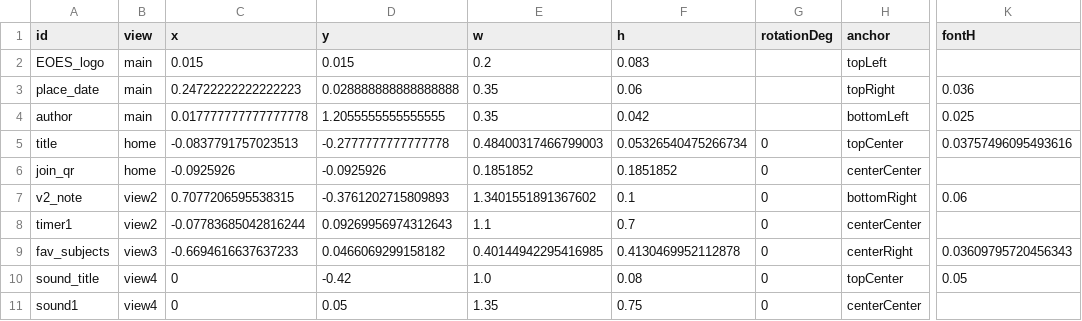
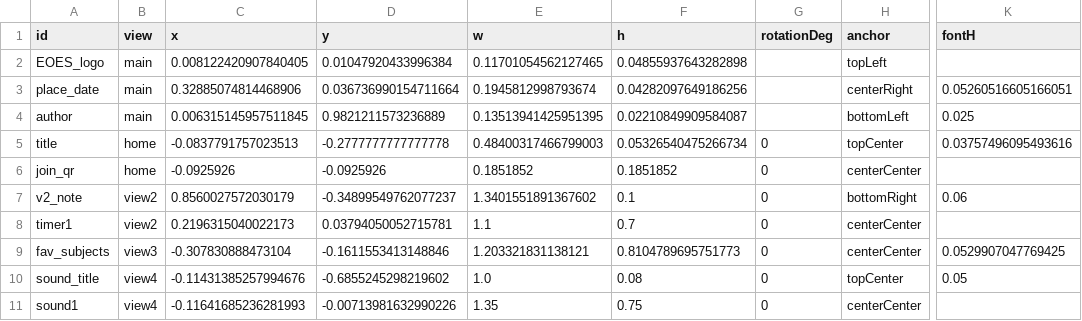
Before and after one commit to svenviktorjonsson/interactive-presentation, a CSV file: presentations/default/geometries.csv, drawn as a sheet; only a part is shown, gaps mark what is left out; the diff names each change by its address in the sheet, - before the commit and + after, or states it on an @@ line.

```diff
--- a/presentations/default/geometries.csv
+++ b/presentations/default/geometries.csv
-C2 (x): 0.015
+C2 (x): 0.008122420907840405
-D2 (y): 0.015
+D2 (y): 0.01047920433996384
-E2 (w): 0.2
+E2 (w): 0.11701054562127465
-F2 (h): 0.083
+F2 (h): 0.04855937643282898
-C3 (x): 0.24722222222222223
+C3 (x): 0.32885074814468906
-D3 (y): 0.028888888888888888
+D3 (y): 0.036736990154711664
-E3 (w): 0.35
+E3 (w): 0.1945812998793674
-F3 (h): 0.06
+F3 (h): 0.04282097649186256
-H3 (anchor): topRight
+H3 (anchor): centerRight
-K3 (fontH): 0.036
+K3 (fontH): 0.05260516605166051
-C4 (x): 0.017777777777777778
+C4 (x): 0.006315145957511845
-D4 (y): 1.2055555555555555
+D4 (y): 0.9821211573236889
-E4 (w): 0.35
+E4 (w): 0.13513941425951395
-F4 (h): 0.042
+F4 (h): 0.02210849909584087
-C7 (x): 0.7077206595538315
+C7 (x): 0.8560027572030179
-D7 (y): -0.3761202715809893
+D7 (y): -0.34899549762077237
-C8 (x): -0.07783685042816244
+C8 (x): 0.2196315040022173
-D8 (y): 0.09269956974312643
+D8 (y): 0.03794050052715781
-C9 (x): -0.6694616637637233
+C9 (x): -0.307830888473104
-D9 (y): 0.0466069299158182
+D9 (y): -0.1611553413148846
-E9 (w): 0.40144942295416985
+E9 (w): 1.203321831138121
-F9 (h): 0.4130469952112878
+F9 (h): 0.8104789695751773
-H9 (anchor): centerRight
+H9 (anchor): centerCenter
-K9 (fontH): 0.03609795720456343
+K9 (fontH): 0.0529907047769425
-C10 (x): 0
+C10 (x): -0.11431385257994676
-D10 (y): -0.42
+D10 (y): -0.6855245298219602
-C11 (x): 0
+C11 (x): -0.11641685236281993
-D11 (y): 0.05
+D11 (y): -0.00713981632990226
```
Also changed, not shown: 34 other files.
